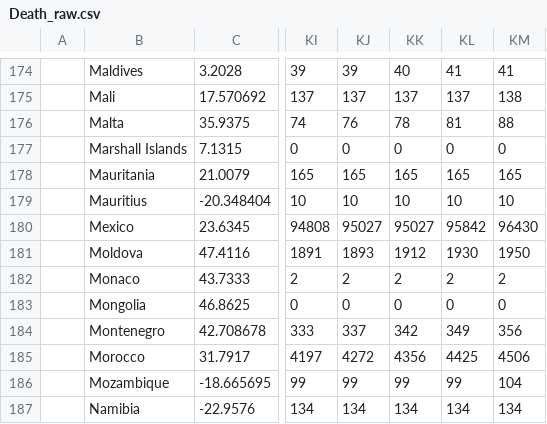
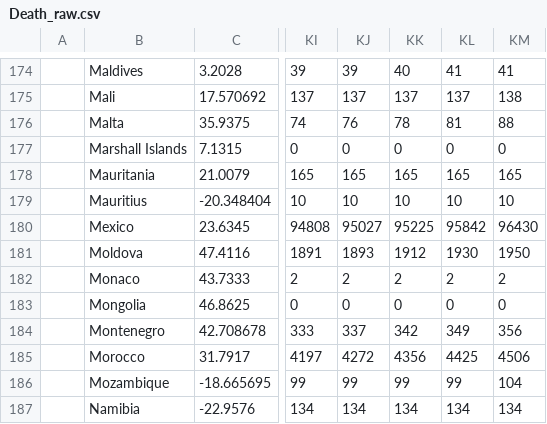
Before and after one commit to TuTomasz/Covid19-Dataset, a CSV file: Data/raw/Death_raw.csv, drawn as a sheet; only a part is shown, gaps mark what is left out; the diff names each change by its address in the sheet, - before the commit and + after, or states it on an @@ line.

```diff
--- a/Data/raw/Death_raw.csv
+++ b/Data/raw/Death_raw.csv
-KK180: 95027
+KK180: 95225
```
Also changed, not shown: Data/raw/Cases_raw.csv, 1 other file.
